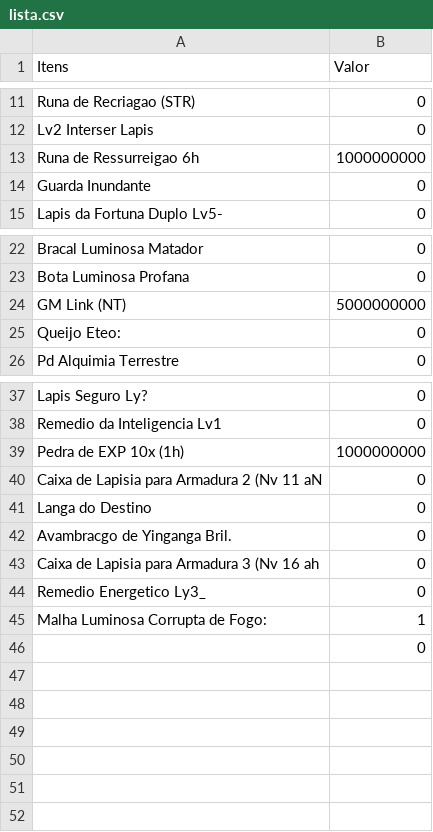
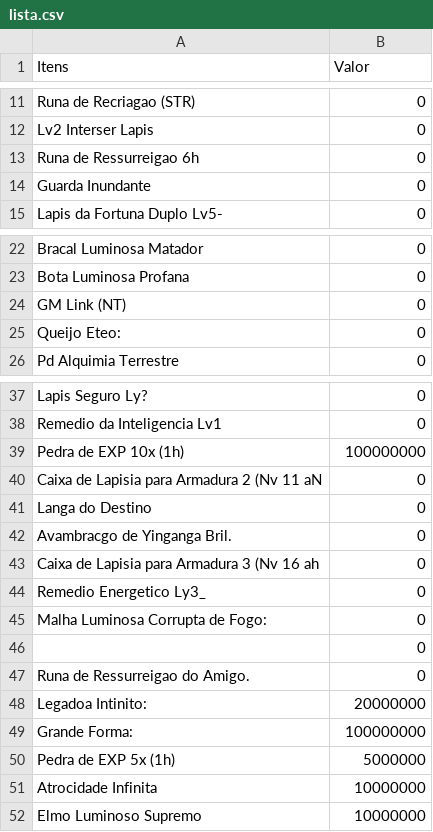
Before and after one commit to PedroBdS/shaiya-scripts, a CSV file: lista.csv, drawn as a sheet; only a part is shown, gaps mark what is left out.

```diff
--- a/lista.csv
+++ b/lista.csv
@@ -12,3 +12,3 @@ Runa de Recriagao (STR),0
 Lv2 Interser Lapis,0
-Runa de Ressurreigao 6h,1000000000
+Runa de Ressurreigao 6h,0
 Guarda Inundante,0
@@ -23,3 +23,3 @@ Bracal Luminosa Matador,0
 Bota Luminosa Profana,0
-GM Link (NT),5000000000
+GM Link (NT),0
 Queijo Eteo:,0
@@ -38,3 +38,3 @@ Lapis Seguro Ly?,0
 Remedio da Inteligencia Lv1,0
-Pedra de EXP 10x (1h),1000000000
+Pedra de EXP 10x (1h),100000000
 Caixa de Lapisia para Armadura 2 (Nv 11 aN,0
@@ -44,3 +44,9 @@ Caixa de Lapisia para Armadura 3 (Nv 16 ah,0
 Remedio Energetico Ly3_,0
-Malha Luminosa Corrupta de Fogo:,1
+Malha Luminosa Corrupta de Fogo:,0
 ,0
+Runa de Ressurreigao do Amigo.,0
+Legadoa Intinito:,20000000
+Grande Forma:,100000000
+Pedra de EXP 5x (1h),5000000
+Atrocidade Infinita,10000000
+Elmo Luminoso Supremo,10000000
```
Also changed, not shown: 7 other files.
